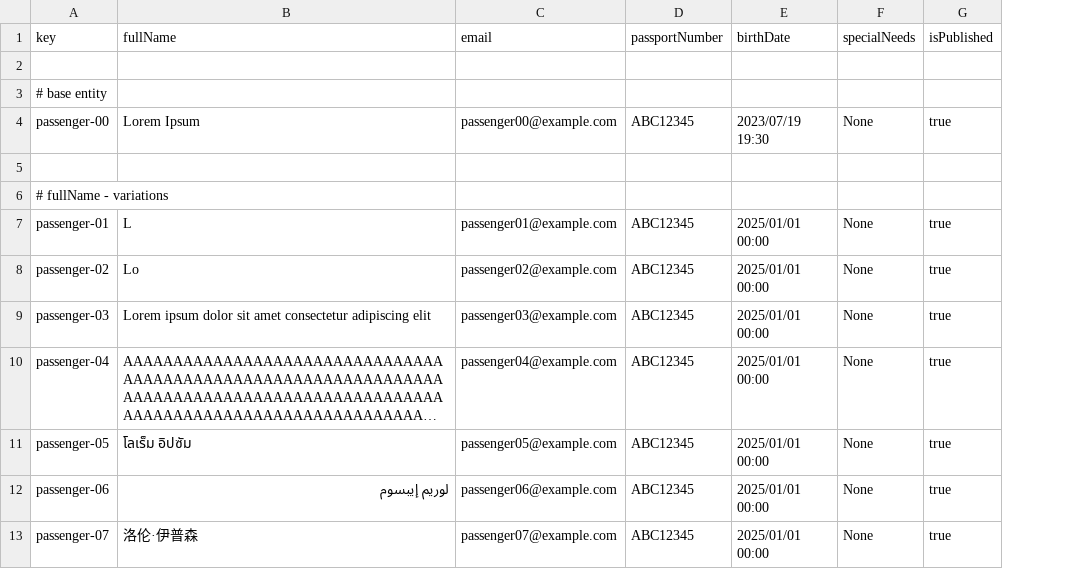
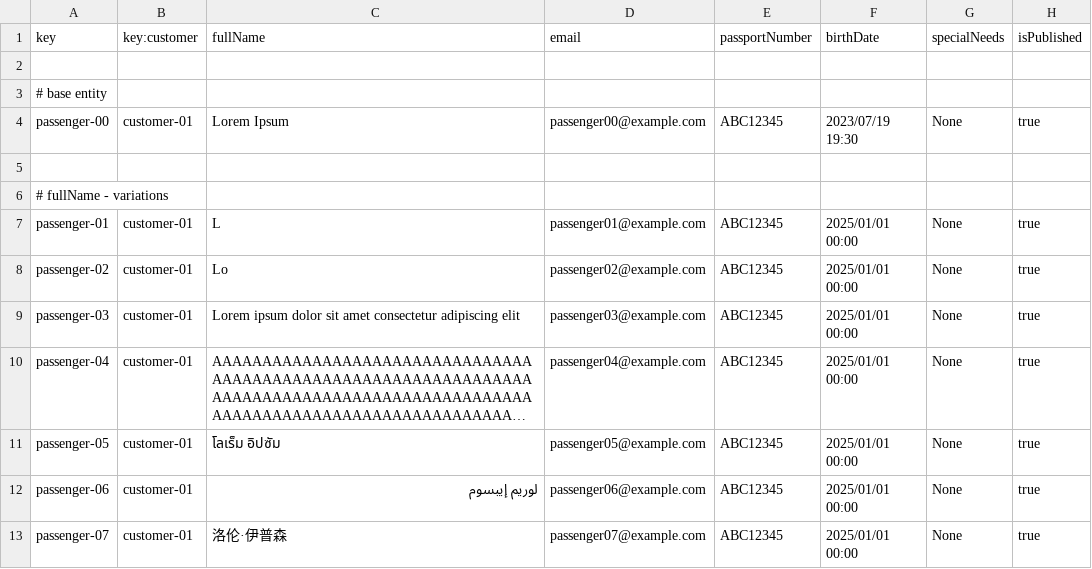
Before and after one commit to ASoult10/Acme-ANS, a CSV file: src/main/resources/WEB-INF/data/sample/passenger.csv, drawn as a sheet; only a part is shown; long unchanged cells end in …; the diff names each change by its address in the sheet, - before the commit and + after, or states it on an @@ line.

```diff
--- a/src/main/resources/WEB-INF/data/sample/passenger.csv
+++ b/src/main/resources/WEB-INF/data/sample/passenger.csv
+column B (key:customer), rows 4-13: customer-01 |  |  | customer-01 | customer-01 | customer-01 | customer-01 | customer-01 | customer-01 | customer-01
```
Also changed, not shown: 28 other files.
